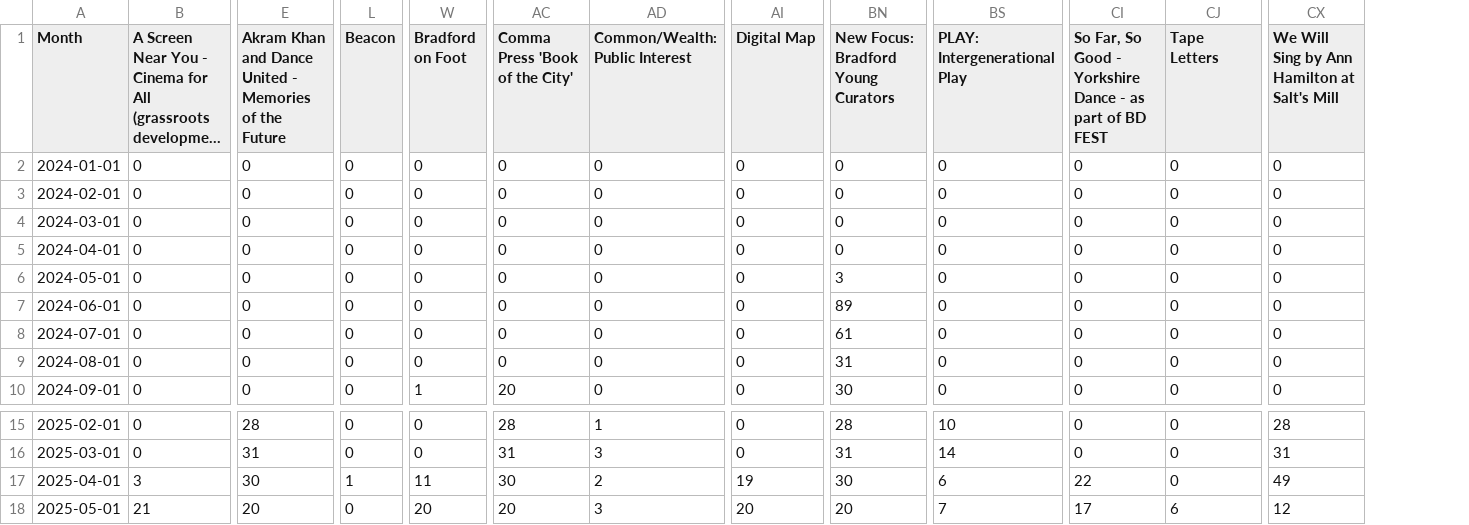
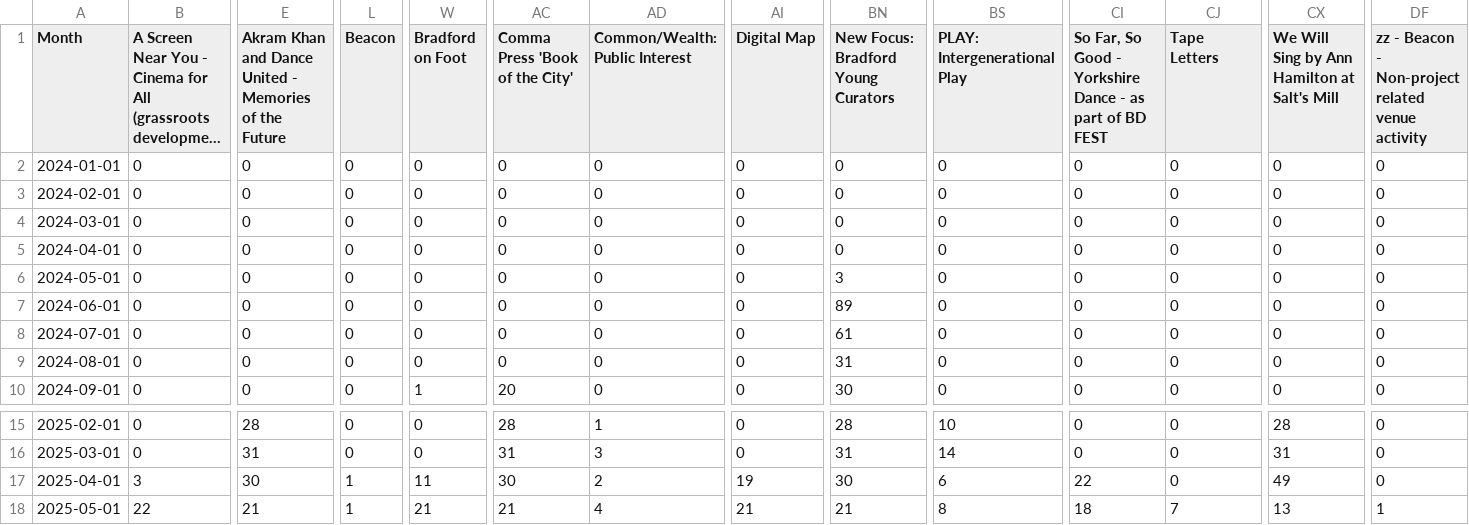
Before and after one commit to open-innovations/bradford-2025, a CSV file: src/themes/programme/_data/events/monthly_breakdown.csv, drawn as a sheet; only a part is shown, gaps mark what is left out; long unchanged cells end in …; the diff covers the shown part only; the diff names each change by its address in the sheet, - before the commit and + after, or states it on an @@ line.

```diff
--- a/src/themes/programme/_data/events/monthly_breakdown.csv
+++ b/src/themes/programme/_data/events/monthly_breakdown.csv
+column DF, rows 1-10: zz - Beacon - Non-project related venue activity | 0 | 0 | 0 | 0 | 0 | 0 | 0 | 0 | 0; rows 15-18: 0 | 0 | 0 | 1
-B18: 21
+B18: 22
-E18: 20
+E18: 21
-L18 (Beacon): 0
+L18 (Beacon): 1
-W18 (Bradford on Foot): 20
+W18 (Bradford on Foot): 21
-AC18 (Comma Press 'Book of the City'): 20
+AC18 (Comma Press 'Book of the City'): 21
-AD18 (Common/Wealth: Public Interest): 3
+AD18 (Common/Wealth: Public Interest): 4
-AI18 (Digital Map): 20
+AI18 (Digital Map): 21
-BN18: 20
+BN18: 21
-BS18 (PLAY: Intergenerational Play): 7
+BS18 (PLAY: Intergenerational Play): 8
-CI18: 17
+CI18: 18
-CJ18 (Tape Letters): 6
+CJ18 (Tape Letters): 7
-CX18: 12
+CX18: 13
```
Also changed, not shown: 2 edited cells elsewhere in this file, src/themes/programme/_data/events/monthly_by_project.csv, src/themes/programme/_data/events/total_by_month.csv, 19 other files.
